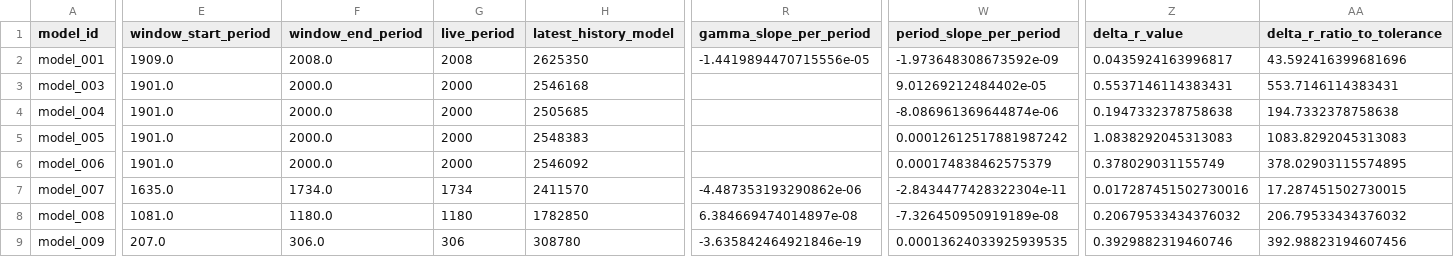
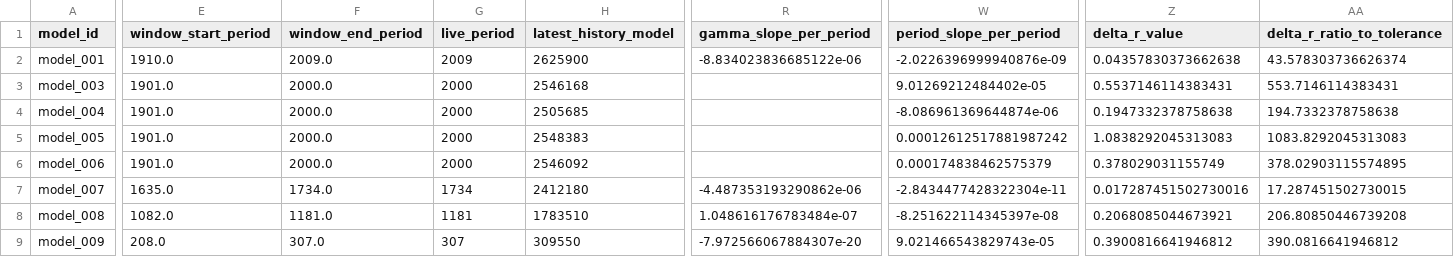
Before and after one commit to earlbellinger/kappa, a CSV file: site/metadata/convergence_forecast_last100.csv, drawn as a sheet; only a part is shown, gaps mark what is left out; the diff covers the shown part only; the diff names each change by its address in the sheet, - before the commit and + after, or states it on an @@ line.

```diff
--- a/site/metadata/convergence_forecast_last100.csv
+++ b/site/metadata/convergence_forecast_last100.csv
-E2 (window_start_period): 1909.0
+E2 (window_start_period): 1910.0
-F2 (window_end_period): 2008.0
+F2 (window_end_period): 2009.0
-G2 (live_period): 2008
+G2 (live_period): 2009
-H2 (latest_history_model): 2625350
+H2 (latest_history_model): 2625900
-R2 (gamma_slope_per_period): -1.4419894470715556e-05
+R2 (gamma_slope_per_period): -8.834023836685122e-06
-W2 (period_slope_per_period): -1.973648308673592e-09
+W2 (period_slope_per_period): -2.0226396999940876e-09
-Z2 (delta_r_value): 0.0435924163996817
+Z2 (delta_r_value): 0.04357830373662638
-AA2 (delta_r_ratio_to_tolerance): 43.592416399681696
+AA2 (delta_r_ratio_to_tolerance): 43.578303736626374
-H7 (latest_history_model): 2411570
+H7 (latest_history_model): 2412180
-E8 (window_start_period): 1081.0
+E8 (window_start_period): 1082.0
-F8 (window_end_period): 1180.0
+F8 (window_end_period): 1181.0
-G8 (live_period): 1180
+G8 (live_period): 1181
-H8 (latest_history_model): 1782850
+H8 (latest_history_model): 1783510
-R8 (gamma_slope_per_period): 6.384669474014897e-08
+R8 (gamma_slope_per_period): 1.048616176783484e-07
-W8 (period_slope_per_period): -7.326450950919189e-08
+W8 (period_slope_per_period): -8.251622114345397e-08
-Z8 (delta_r_value): 0.20679533434376032
+Z8 (delta_r_value): 0.2068085044673921
-AA8 (delta_r_ratio_to_tolerance): 206.79533434376032
+AA8 (delta_r_ratio_to_tolerance): 206.80850446739208
-E9 (window_start_period): 207.0
+E9 (window_start_period): 208.0
-F9 (window_end_period): 306.0
+F9 (window_end_period): 307.0
-G9 (live_period): 306
+G9 (live_period): 307
-H9 (latest_history_model): 308780
+H9 (latest_history_model): 309550
-R9 (gamma_slope_per_period): -3.635842464921846e-19
+R9 (gamma_slope_per_period): -7.972566067884307e-20
-W9 (period_slope_per_period): 0.00013624033925939535
+W9 (period_slope_per_period): 9.021466543829743e-05
-Z9 (delta_r_value): 0.3929882319460746
+Z9 (delta_r_value): 0.3900816641946812
-AA9 (delta_r_ratio_to_tolerance): 392.98823194607456
+AA9 (delta_r_ratio_to_tolerance): 390.0816641946812
```
Also changed, not shown: 12 edited cells elsewhere in this file, site/metadata/analysis_completion_status.csv, site/metadata/convergence_gate_audit.csv, 32 other files.
